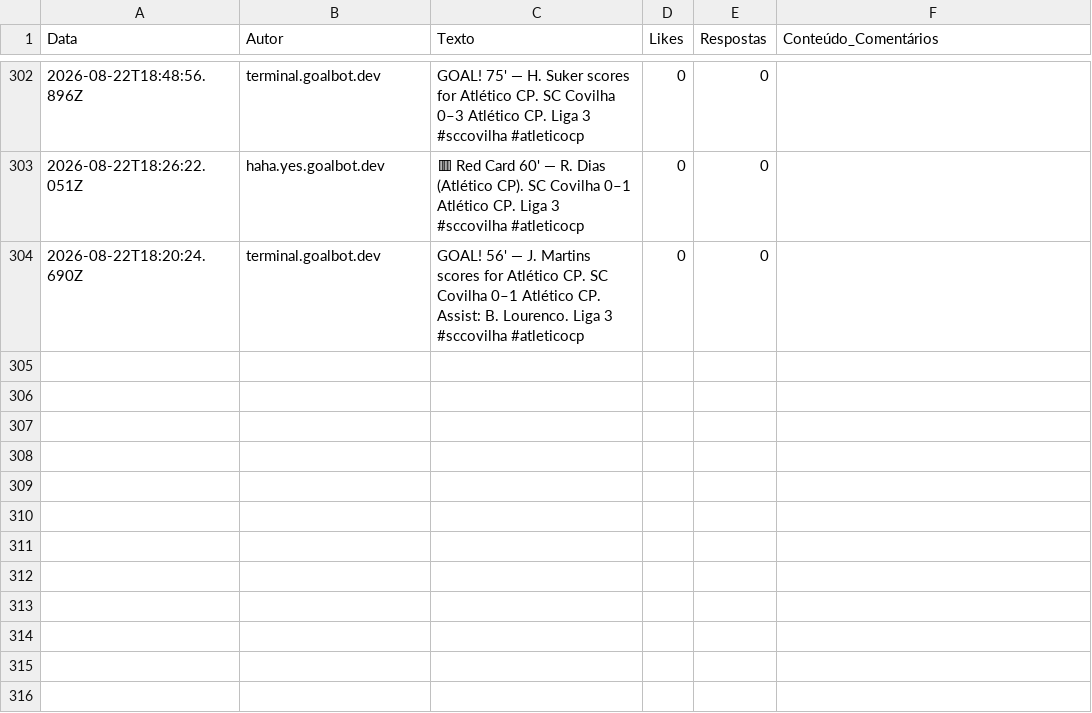
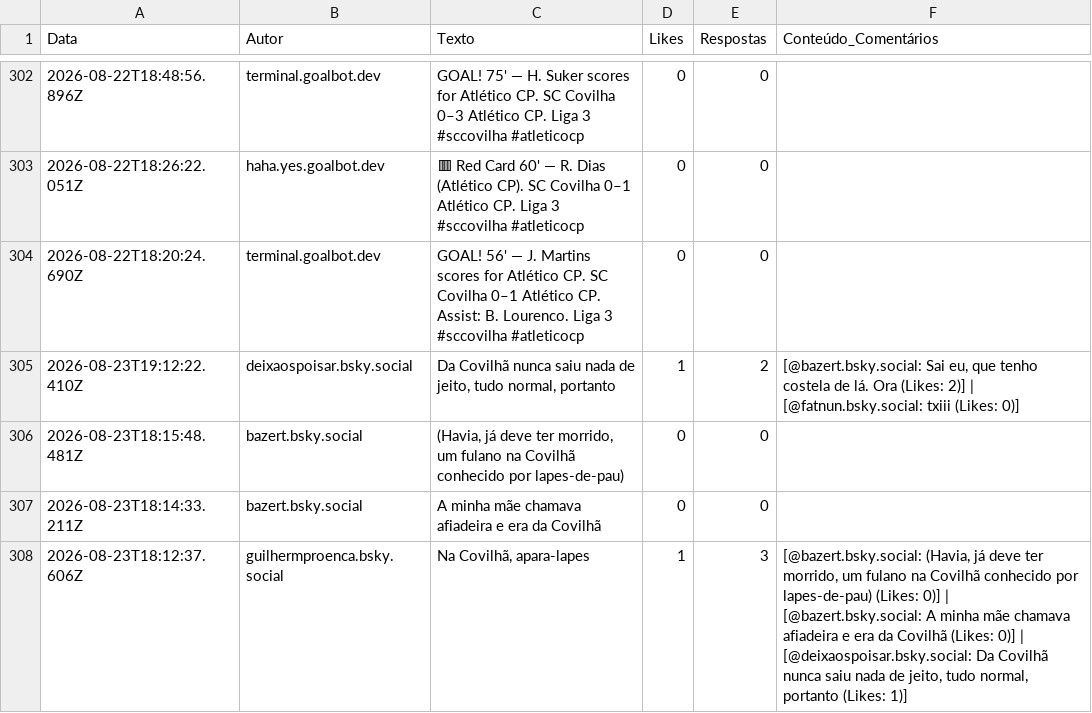
Before and after one commit to carolinarraposo/extracao-dados-covilha, a CSV file: data/raw/bluesky_posts.csv, drawn as a sheet; only a part is shown, gaps mark what is left out; the diff names each change by its address in the sheet, - before the commit and + after, or states it on an @@ line.

```diff
--- a/data/raw/bluesky_posts.csv
+++ b/data/raw/bluesky_posts.csv
+row 305: 2026-08-23T19:12:22.410Z | deixaospoisar.bsky.social | Da Covilhã nunca saiu nada de jeito, tudo normal, portanto | 1 | 2 | [@bazert.bsky.social: Sai eu, que tenho costela de lá. Ora (Likes: 2)] | [@fatnun.bsky.social: txiii (Likes: 0)]
+row 306: 2026-08-23T18:15:48.481Z | bazert.bsky.social | (Havia, já deve ter morrido, um fulano na Covilhã conhecido por lapes-de-pau) | 0 | 0
+row 307: 2026-08-23T18:14:33.211Z | bazert.bsky.social | A minha mãe chamava afiadeira e era da Covilhã | 0 | 0
+row 308: 2026-08-23T18:12:37.606Z | guilhermproenca.bsky.social | Na Covilhã, apara-lapes | 1 | 3 | [@bazert.bsky.social: (Havia, já deve ter morrido, um fulano na Covilhã conhecido por lapes-de-pau) (Likes: 0)] | [@bazert.bsky.social: A minha mãe chamava afiadeira e era da Covilhã (Likes: 0)] | [@deixaospoisar.bsky.social: Da Covilhã nunca saiu nada de jeito, tudo normal, portanto (Likes: 1)]
```
Also changed, not shown: 4 other files.
